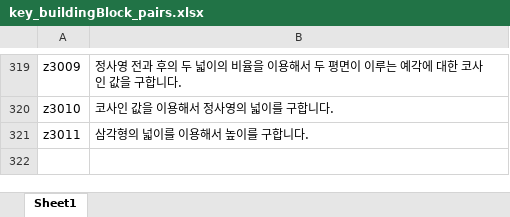
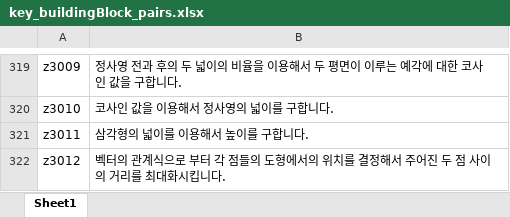
Before and after one commit to sheomonger/BuildingBlocks_2022KCSAT, an Excel workbook: key_buildingBlock_pairs.xlsx, sheet Sheet1, drawn as a sheet; only a part is shown, gaps mark what is left out; values as stored, in another font and other column widths than the file's, no borders; the diff names each change by its address in the sheet, - before the commit and + after, or states it on an @@ line.

Commit message:
added key-val pairs for z30 in 32109

```diff
--- a/key_buildingBlock_pairs.xlsx (sheet Sheet1)
+++ b/key_buildingBlock_pairs.xlsx (sheet Sheet1)
+row 322: z3012 | 벡터의 관계식으로 부터 각 점들의 도형에서의 위치를 결정해서 주어진 두 점 사이의 거리를 최대화시킵니다.
```
Also changed, not shown: 1 other file.
